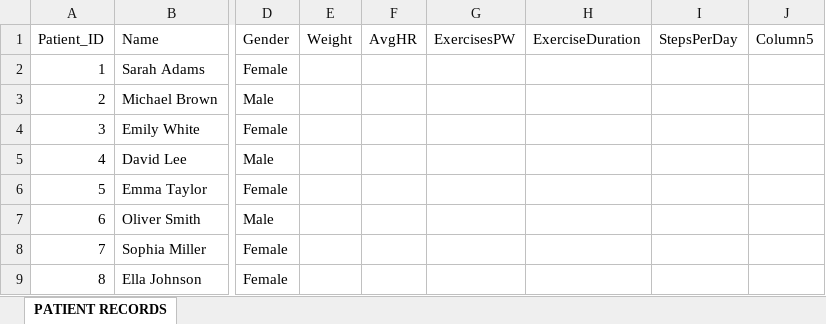
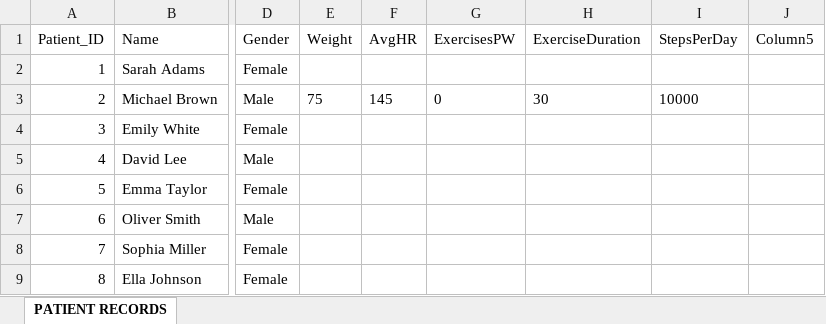
Before and after one commit to n-eon10/MedTech-Hacakthon-APIs, an Excel workbook: server/Fitness_Records_Hackathon.xlsx, sheet PATIENT RECORDS, drawn as a sheet; only a part is shown, gaps mark what is left out; values as stored, in another font and other column widths than the file's, no borders; table styles not drawn; the diff names each change by its address in the sheet, - before the commit and + after, or states it on an @@ line.

```diff
--- a/server/Fitness_Records_Hackathon.xlsx (sheet PATIENT RECORDS)
+++ b/server/Fitness_Records_Hackathon.xlsx (sheet PATIENT RECORDS)
-E3 (Weight): (empty)
+E3 (Weight): 75
-F3 (AvgHR): (empty)
+F3 (AvgHR): 145
-G3 (ExercisesPW): (empty)
+G3 (ExercisesPW): 0
-H3 (ExerciseDuration): (empty)
+H3 (ExerciseDuration): 30
-I3 (StepsPerDay): (empty)
+I3 (StepsPerDay): 10000
```
Also changed, not shown: 1 other file.
